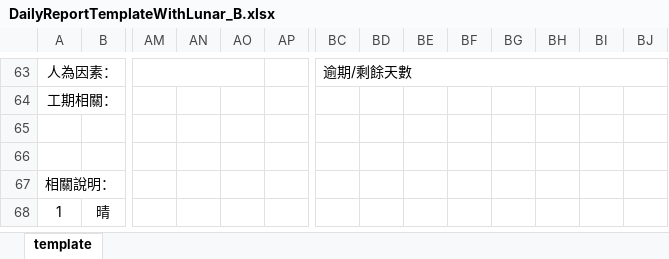
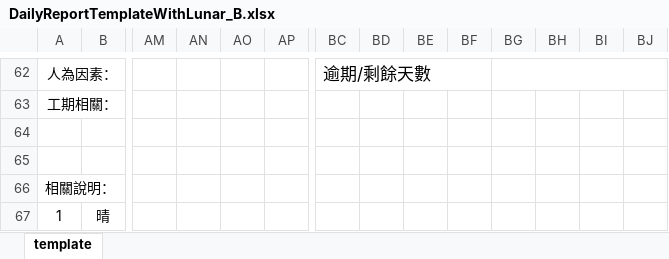
Before and after one commit to foxking0416/HuachunDailyReport2024, an Excel workbook: Python/ExternalData/DailyReportTemplateWithLunar_B.xlsx, sheet template, drawn as a sheet; only a part is shown, gaps mark what is left out; values as stored, in another font and other column widths than the file's, no borders; charts and pictures not drawn; removed rows and columns are numbered as before the commit, all else as after; the diff covers the shown part only; the diff names each change by its address in the sheet, - before the commit and + after, or states it on an @@ line.

```diff
--- a/Python/ExternalData/DailyReportTemplateWithLunar_B.xlsx (sheet template)
+++ b/Python/ExternalData/DailyReportTemplateWithLunar_B.xlsx (sheet template)
-AM63:AO63 merged
-AP63:AW63 merged
@@ BC62 text size: larger @@
-BC63:BJ63 merged
+BC62:BF62 merged
+BG62:BJ62 merged
```
Also changed, not shown: 1 removed row, 1 edited cell, cell formats and merged cells elsewhere in this sheet, charts or pictures, Python/ExternalData/DailyReportTemplateWithLunar_A.xlsx, 1 other file.
